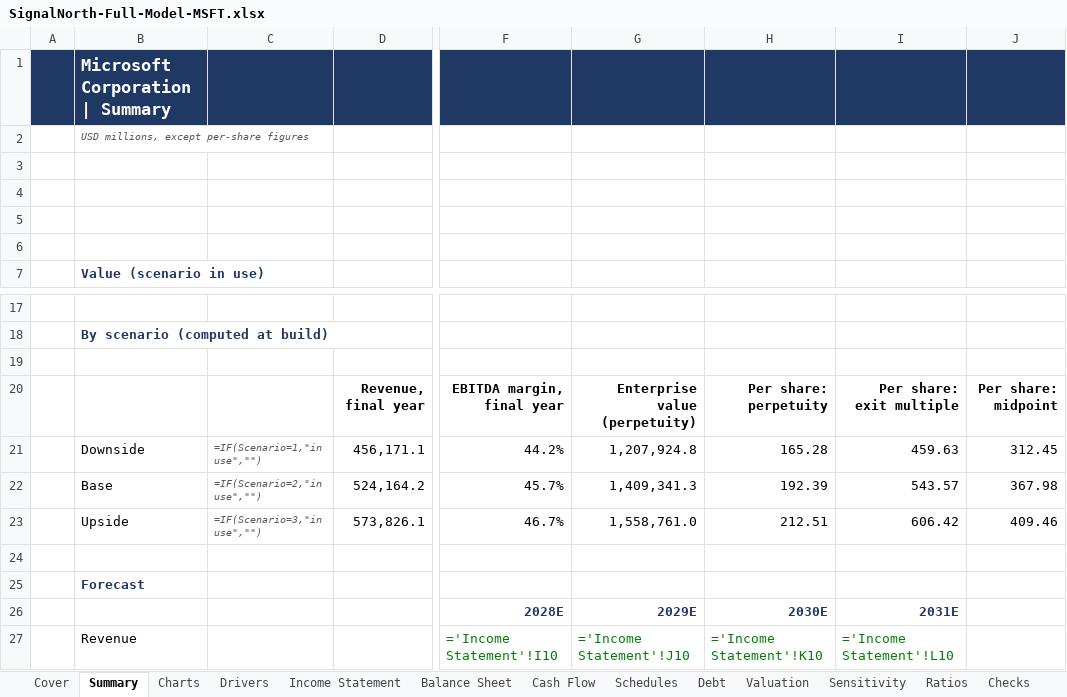
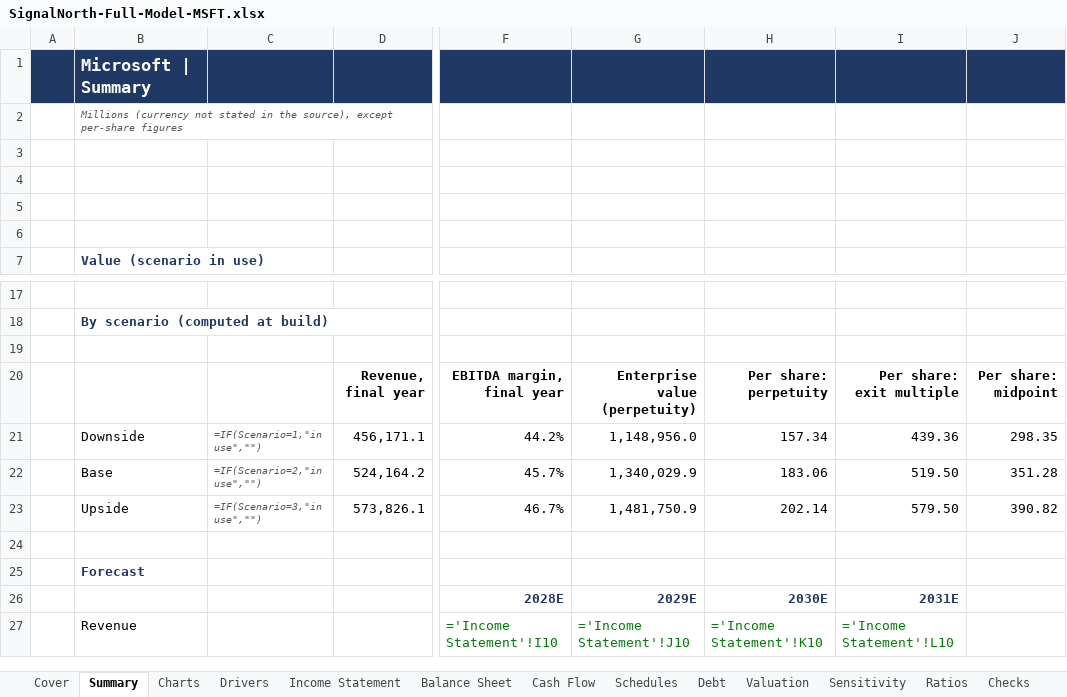
Before and after one commit to BBradleyyy/BBradleyyy.github.io, an Excel workbook: samples/SignalNorth-Full-Model-MSFT.xlsx, sheet Summary, drawn as a sheet; only a part is shown, gaps mark what is left out; values as stored, in another font and other column widths than the file's, no borders; formulas without a stored value are shown as written; the diff names each change by its address in the sheet, - before the commit and + after, or states it on an @@ line.

```diff
--- a/samples/SignalNorth-Full-Model-MSFT.xlsx (sheet Summary)
+++ b/samples/SignalNorth-Full-Model-MSFT.xlsx (sheet Summary)
-B1: Microsoft Corporation | Summary
+B1: Microsoft | Summary
-B2: USD millions, except per-share…
+B2: Millions (currency not stated in the source), except per-share…
-G21: 1,207,924.8
+G21: 1,148,956.0
-H21: 165.28
+H21: 157.34
-I21: 459.63
+I21: 439.36
-J21: 312.45
+J21: 298.35
-G22: 1,409,341.3
+G22: 1,340,029.9
-H22: 192.39
+H22: 183.06
-I22: 543.57
+I22: 519.50
-J22: 367.98
+J22: 351.28
-G23: 1,558,761.0
+G23: 1,481,750.9
-H23: 212.51
+H23: 202.14
-I23: 606.42
+I23: 579.50
-J23: 409.46
+J23: 390.82
```
Also changed, not shown: sheet Sensitivity, sheet Drivers, sheet Cover, sheet Checks, sheet Charts, sheet Cash Flow, 6 more sheets, 1 other file.
